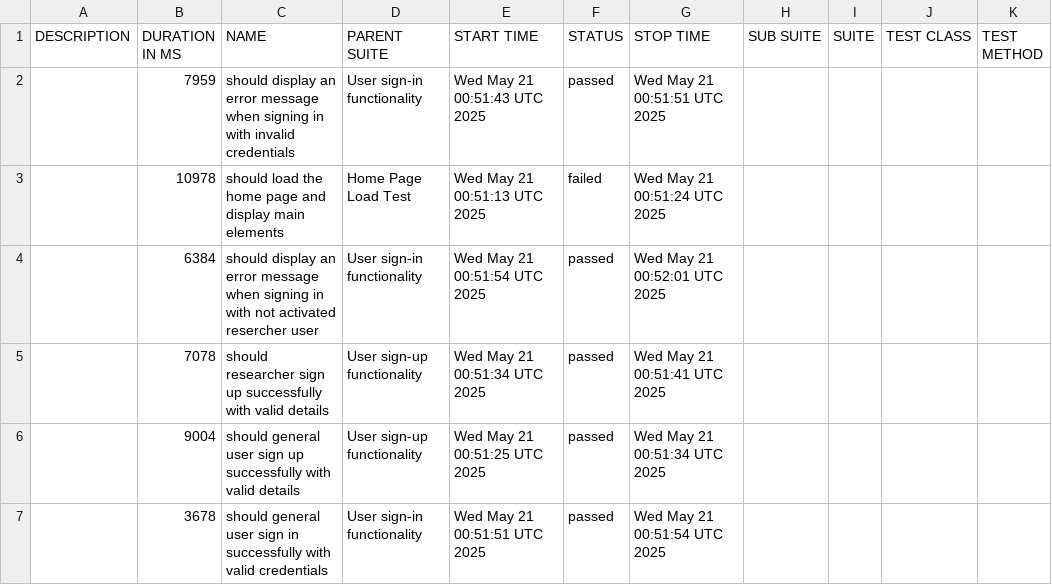
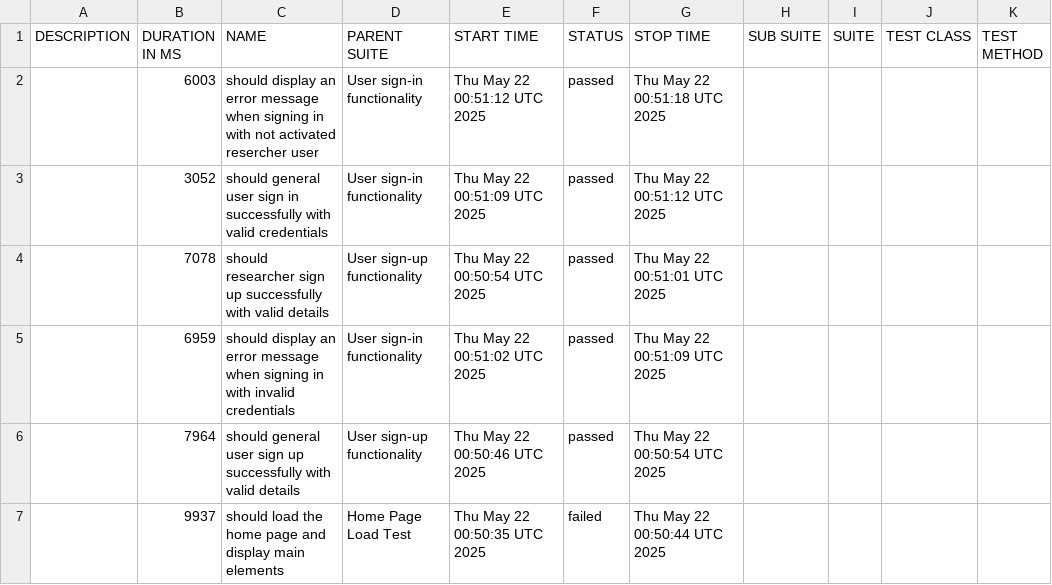
Before and after one commit to udanawetthasinghe/dis, a CSV file: data/suites.csv, drawn as a sheet.

```diff
--- a/data/suites.csv
+++ b/data/suites.csv
@@ -1,7 +1,7 @@
 "DESCRIPTION","DURATION IN MS","NAME","PARENT SUITE","START TIME","STATUS","STOP TIME","SUB SUITE","SUITE","TEST CLASS","TEST METHOD"
-"","7959","should display an error message when signing in with invalid credentials","User sign-in functionality","Wed May 21 00:51:43 UTC 2025","passed","Wed May 21 00:51:51 UTC 2025","","","",""
-"","10978","should load the home page and display main elements","Home Page Load Test","Wed May 21 00:51:13 UTC 2025","failed","Wed May 21 00:51:24 UTC 2025","","","",""
-"","6384","should display an error message when signing in with not activated resercher user","User sign-in functionality","Wed May 21 00:51:54 UTC 2025","passed","Wed May 21 00:52:01 UTC 2025","","","",""
-"","7078","should researcher sign up successfully with valid details","User sign-up functionality","Wed May 21 00:51:34 UTC 2025","passed","Wed May 21 00:51:41 UTC 2025","","","",""
-"","9004","should general user sign up successfully with valid details","User sign-up functionality","Wed May 21 00:51:25 UTC 2025","passed","Wed May 21 00:51:34 UTC 2025","","","",""
-"","3678","should general user sign in successfully with valid credentials","User sign-in functionality","Wed May 21 00:51:51 UTC 2025","passed","Wed May 21 00:51:54 UTC 2025","","","",""
+"","6003","should display an error message when signing in with not activated resercher user","User sign-in functionality","Thu May 22 00:51:12 UTC 2025","passed","Thu May 22 00:51:18 UTC 2025","","","",""
+"","3052","should general user sign in successfully with valid credentials","User sign-in functionality","Thu May 22 00:51:09 UTC 2025","passed","Thu May 22 00:51:12 UTC 2025","","","",""
+"","7078","should researcher sign up successfully with valid details","User sign-up functionality","Thu May 22 00:50:54 UTC 2025","passed","Thu May 22 00:51:01 UTC 2025","","","",""
+"","6959","should display an error message when signing in with invalid credentials","User sign-in functionality","Thu May 22 00:51:02 UTC 2025","passed","Thu May 22 00:51:09 UTC 2025","","","",""
+"","7964","should general user sign up successfully with valid details","User sign-up functionality","Thu May 22 00:50:46 UTC 2025","passed","Thu May 22 00:50:54 UTC 2025","","","",""
+"","9937","should load the home page and display main elements","Home Page Load Test","Thu May 22 00:50:35 UTC 2025","failed","Thu May 22 00:50:44 UTC 2025","","","",""
```
Also changed, not shown: 27 other files.
